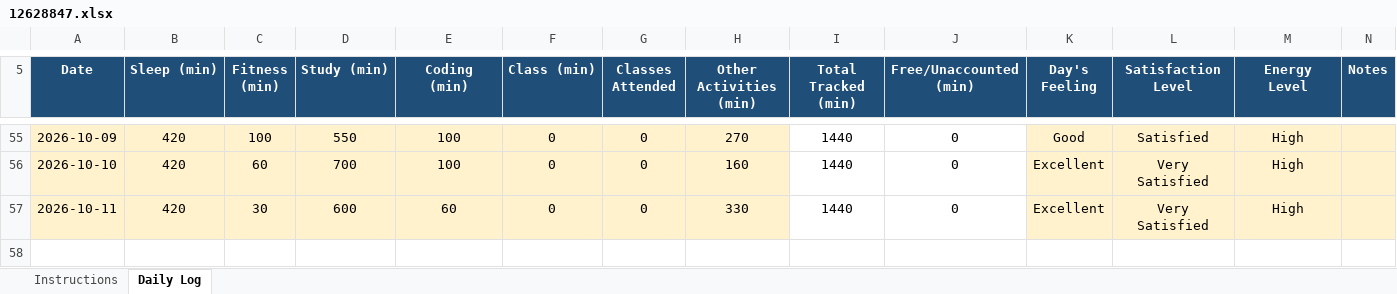
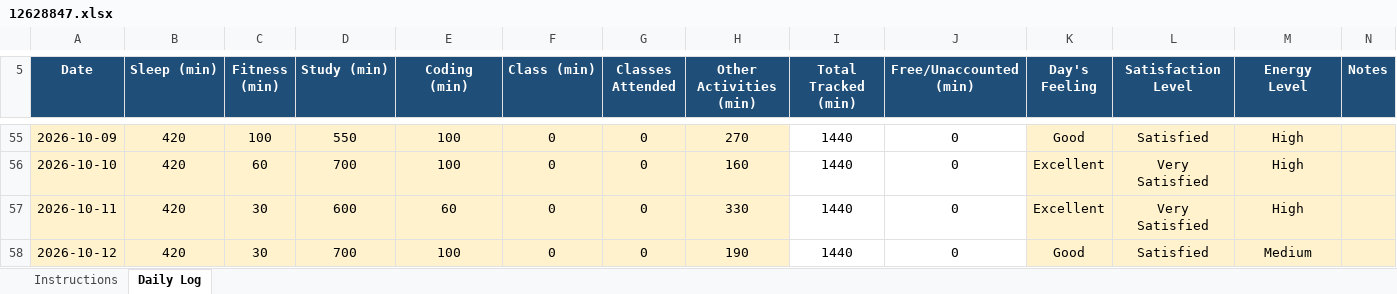
Before and after one commit to tarun45-design/CAP776, an Excel workbook: 12628847.xlsx, sheet Daily Log, drawn as a sheet; only a part is shown, gaps mark what is left out; values as stored, in another font and other column widths than the file's, no borders; conditional formats not drawn; the diff names each change by its address in the sheet, - before the commit and + after, or states it on an @@ line.

Commit message:
12628847

```diff
--- a/12628847.xlsx (sheet Daily Log)
+++ b/12628847.xlsx (sheet Daily Log)
+row 58: 2026-10-12 | 420 | 30 | 700 | 100 | 0 | 0 | 190 | 1440 | 0 | Good | Satisfied | Medium
```
